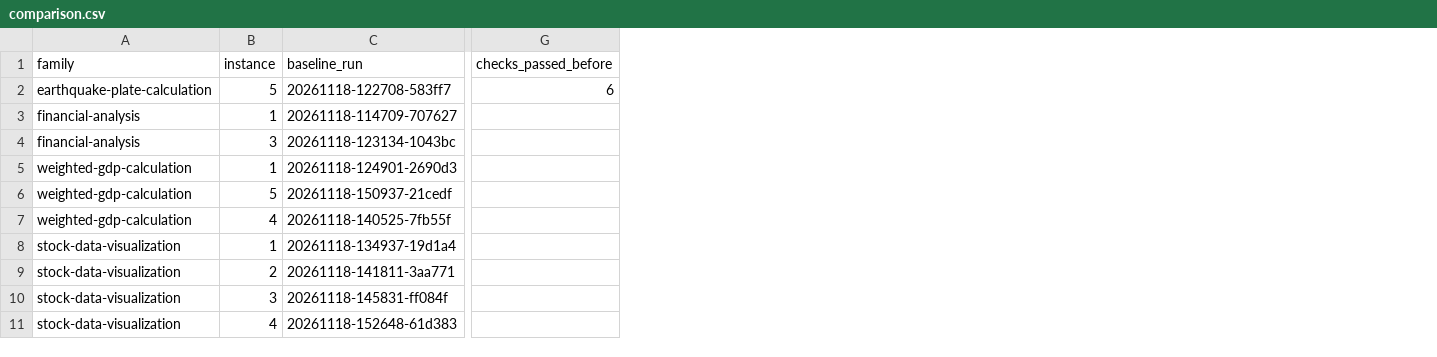
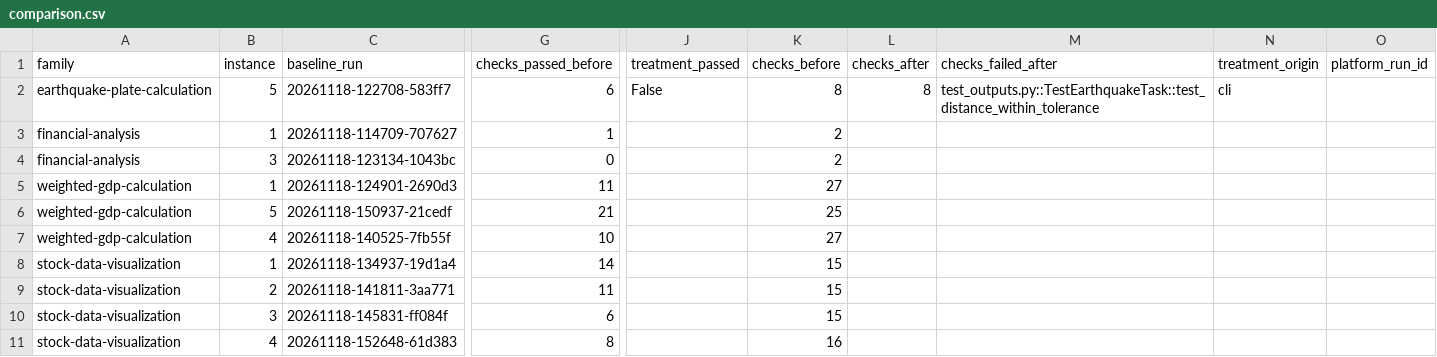
Before and after one commit to cooper-nine/rsi-skilllearnbench-week4, a CSV file: results/comparison.csv, drawn as a sheet; only a part is shown, gaps mark what is left out; the diff names each change by its address in the sheet, - before the commit and + after, or states it on an @@ line.

```diff
--- a/results/comparison.csv
+++ b/results/comparison.csv
+column J (treatment_passed), row 2: False
+column K (checks_before), rows 2-11: 8 | 2 | 2 | 27 | 25 | 27 | 15 | 15 | 15 | 16
+column L (checks_after), row 2: 8
+column M (checks_failed_after), row 2: test_outputs.py::TestEarthquakeTask::test_distance_within_tolerance
+column N (treatment_origin), row 2: cli
+column O (platform_run_id), empty
-G3 (checks_passed_before): (empty)
+G3 (checks_passed_before): 1
-G4 (checks_passed_before): (empty)
+G4 (checks_passed_before): 0
-G5 (checks_passed_before): (empty)
+G5 (checks_passed_before): 11
-G6 (checks_passed_before): (empty)
+G6 (checks_passed_before): 21
-G7 (checks_passed_before): (empty)
+G7 (checks_passed_before): 10
-G8 (checks_passed_before): (empty)
+G8 (checks_passed_before): 14
-G9 (checks_passed_before): (empty)
+G9 (checks_passed_before): 11
-G10 (checks_passed_before): (empty)
+G10 (checks_passed_before): 6
-G11 (checks_passed_before): (empty)
+G11 (checks_passed_before): 8
```
Also changed, not shown: 52 other files.
